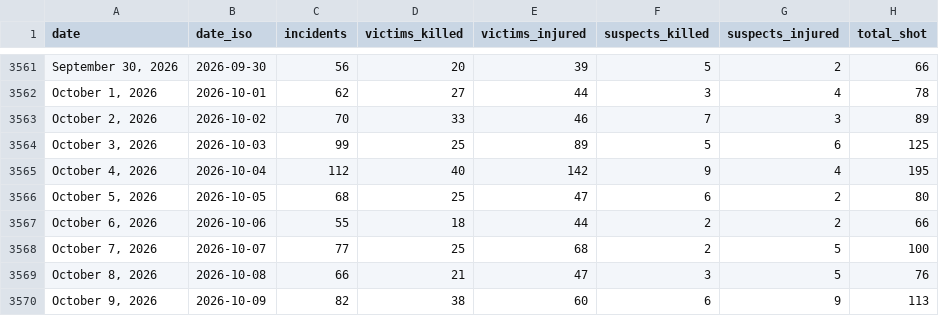
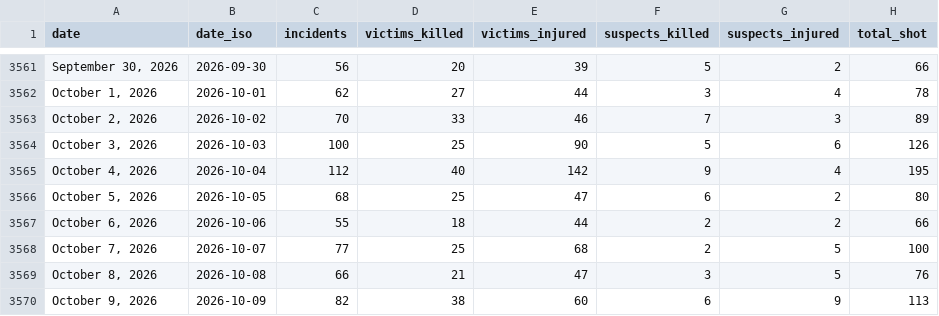
Before and after one commit to AH-Datalytics/gva-scraper, a CSV file: data/gva_daily_summary.csv, drawn as a sheet; only a part is shown, gaps mark what is left out; the diff covers the shown part only.

Commit message:
Daily update: +61 incidents (2026-11-15)

```diff
--- a/data/gva_daily_summary.csv
+++ b/data/gva_daily_summary.csv
@@ -3563,3 +3563,3 @@ date,date_iso,incidents,victims_killed,victims_injured,suspects_killed,suspects_
 "October 2, 2026",2026-10-02,70,33,46,7,3,89
-"October 3, 2026",2026-10-03,99,25,89,5,6,125
+"October 3, 2026",2026-10-03,100,25,90,5,6,126
 "October 4, 2026",2026-10-04,112,40,142,9,4,195
```
Also changed, not shown: 1 added row and 31 edited cells elsewhere in this file, 1 other file.
